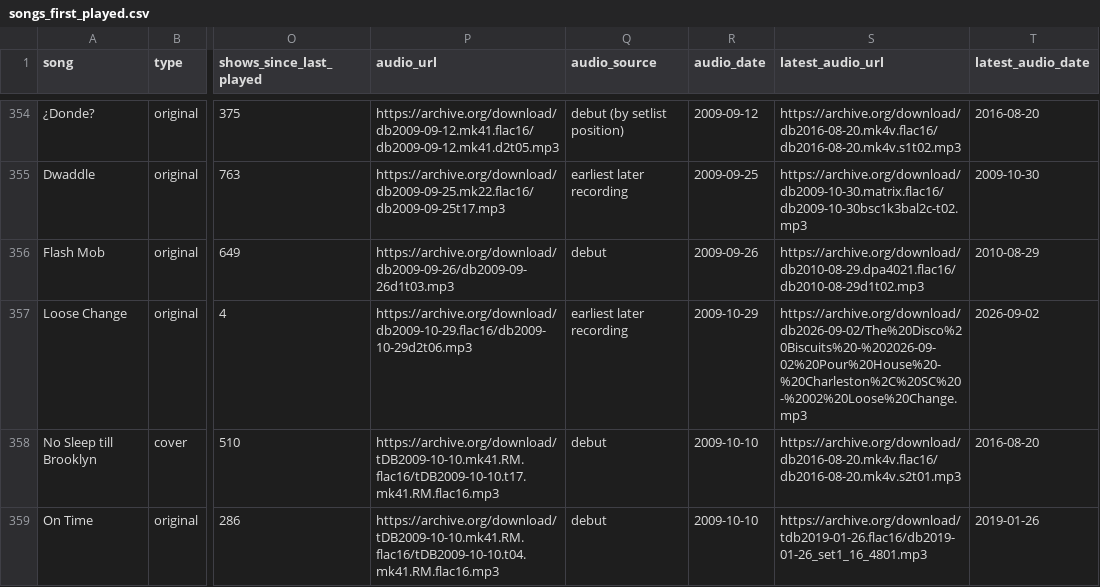
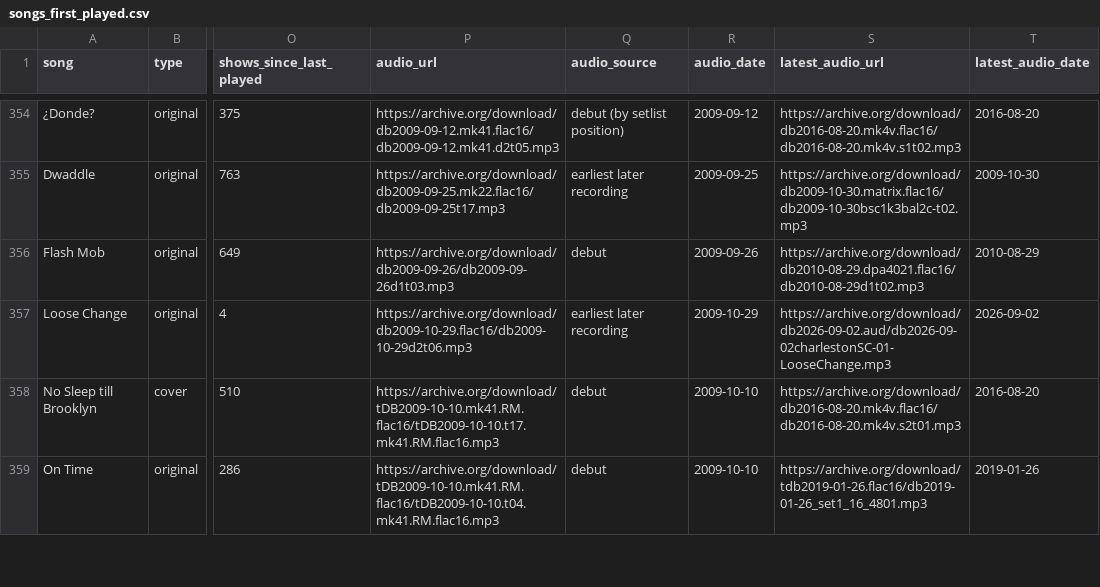
Before and after one commit to avdrav1/bisco-first-played, a CSV file: songs_first_played.csv, drawn as a sheet; only a part is shown, gaps mark what is left out; the diff covers the shown part only; the diff names each change by its address in the sheet, - before the commit and + after, or states it on an @@ line.

```diff
--- a/songs_first_played.csv
+++ b/songs_first_played.csv
-S357 (latest_audio_url): https://archive.org/download/db2026-09-02/The%20Disco%20Biscuits%20-%202026-09-02%20Pour%20House%20-%20Charleston%2C%20SC%20-%2002%20Loose%20Change.mp3
+S357 (latest_audio_url): https://archive.org/download/db2026-09-02.aud/db2026-09-02charlestonSC-01-LooseChange.mp3
```
Also changed, not shown: 11 edited cells elsewhere in this file, 1 other file.
